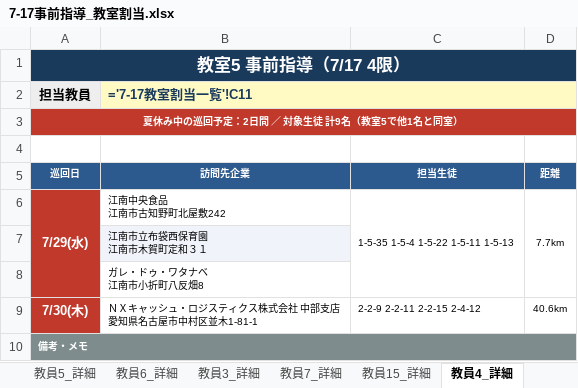
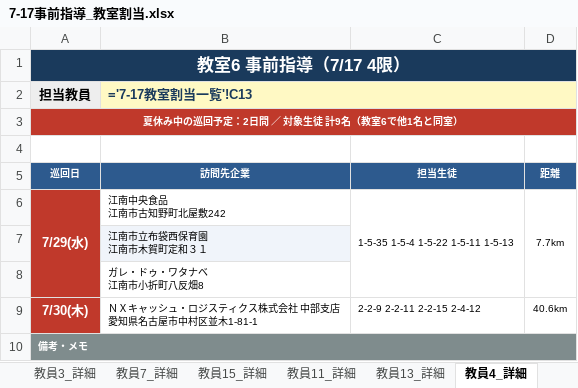
Before and after one commit to mkt918/internship-map, an Excel workbook: 7-17事前指導_教室割当.xlsx, sheet 教員4_詳細, drawn as a sheet; values as stored, in another font and other column widths than the file's, no borders; formulas without a stored value are shown as written; the diff names each change by its address in the sheet, - before the commit and + after, or states it on an @@ line.

```diff
--- a/7-17事前指導_教室割当.xlsx (sheet 教員4_詳細)
+++ b/7-17事前指導_教室割当.xlsx (sheet 教員4_詳細)
-A1 (巡回日): 教室5 事前指導（7/17 4限）
+A1 (巡回日): 教室6 事前指導（7/17 4限）
-B2 (訪問先企業): ='7-17教室割当一覧'!C11
+B2 (訪問先企業): ='7-17教室割当一覧'!C13
-A3 (巡回日): 夏休み中の巡回予定：2日間 ／ 対象生徒 計9名（教室5で他1名と同室）
+A3 (巡回日): 夏休み中の巡回予定：2日間 ／ 対象生徒 計9名（教室6で他1名と同室）
```
Also changed, not shown: sheet 7-17教室割当一覧, sheet 教員8_詳細, sheet 教員11_詳細, sheet 教員10_詳細, other sheet tabs, 教員見回り担当表.xlsx, 教員見回り配布用.xlsx, 15 other files.
